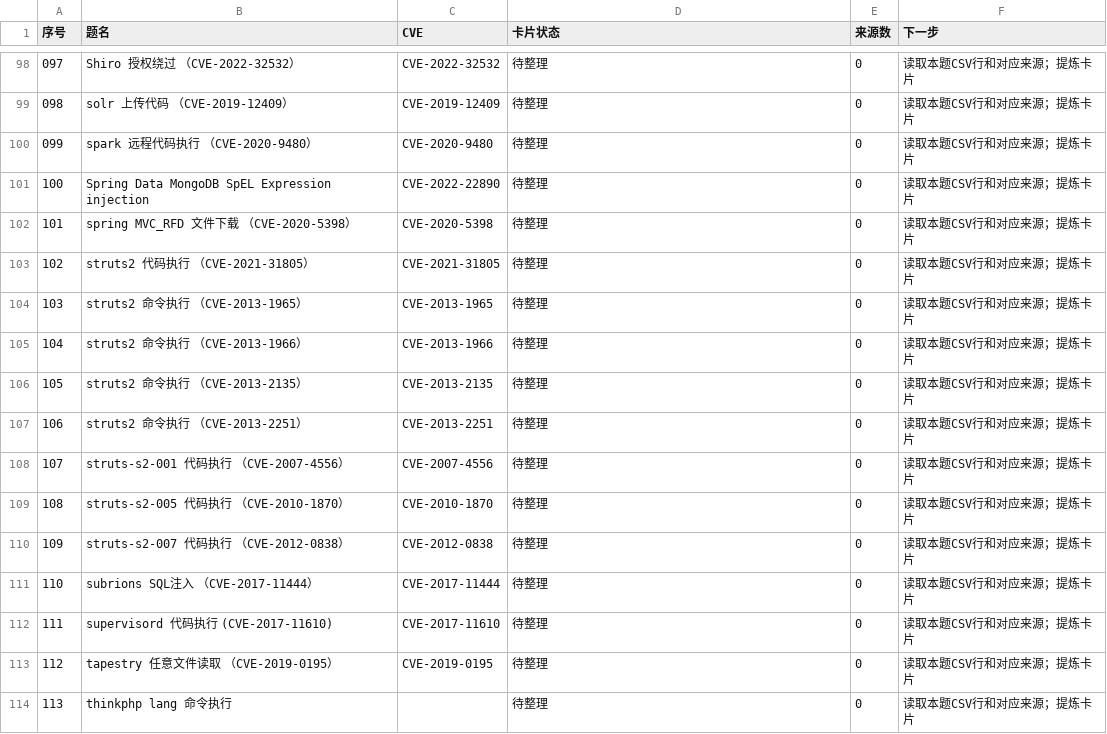
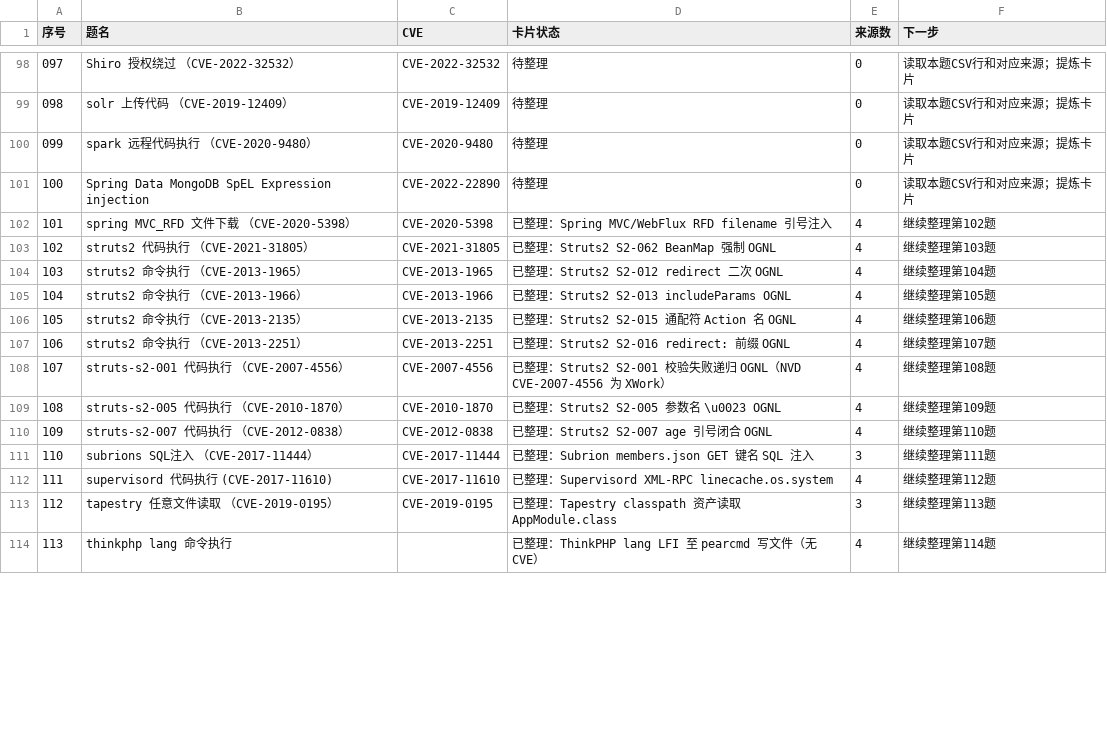
Before and after one commit to 4evour/ctfbachang, a CSV file: batches/progress.csv, drawn as a sheet; only a part is shown, gaps mark what is left out; the diff covers the shown part only.

```diff
--- a/batches/progress.csv
+++ b/batches/progress.csv
@@ -101,14 +101,14 @@
 100,Spring Data MongoDB SpEL Expression injection,CVE-2022-22890,待整理,0,读取本题CSV行和对应来源；提炼卡片
-101,spring MVC_RFD 文件下载 （CVE-2020-5398）,CVE-2020-5398,待整理,0,读取本题CSV行和对应来源；提炼卡片
-102,struts2 代码执行 （CVE-2021-31805）,CVE-2021-31805,待整理,0,读取本题CSV行和对应来源；提炼卡片
-103,struts2 命令执行 （CVE-2013-1965）,CVE-2013-1965,待整理,0,读取本题CSV行和对应来源；提炼卡片
-104,struts2 命令执行 （CVE-2013-1966）,CVE-2013-1966,待整理,0,读取本题CSV行和对应来源；提炼卡片
-105,struts2 命令执行 （CVE-2013-2135）,CVE-2013-2135,待整理,0,读取本题CSV行和对应来源；提炼卡片
-106,struts2 命令执行 （CVE-2013-2251）,CVE-2013-2251,待整理,0,读取本题CSV行和对应来源；提炼卡片
-107,struts-s2-001 代码执行 （CVE-2007-4556）,CVE-2007-4556,待整理,0,读取本题CSV行和对应来源；提炼卡片
-108,struts-s2-005 代码执行 （CVE-2010-1870）,CVE-2010-1870,待整理,0,读取本题CSV行和对应来源；提炼卡片
-109,struts-s2-007 代码执行 （CVE-2012-0838）,CVE-2012-0838,待整理,0,读取本题CSV行和对应来源；提炼卡片
-110,subrions SQL注入 （CVE-2017-11444）,CVE-2017-11444,待整理,0,读取本题CSV行和对应来源；提炼卡片
-111,supervisord 代码执行 (CVE-2017-11610),CVE-2017-11610,待整理,0,读取本题CSV行和对应来源；提炼卡片
-112,tapestry 任意文件读取 （CVE-2019-0195）,CVE-2019-0195,待整理,0,读取本题CSV行和对应来源；提炼卡片
-113,thinkphp lang 命令执行,,待整理,0,读取本题CSV行和对应来源；提炼卡片
+101,spring MVC_RFD 文件下载 （CVE-2020-5398）,CVE-2020-5398,已整理：Spring MVC/WebFlux RFD filename 引号注入,4,继续整理第102题
+102,struts2 代码执行 （CVE-2021-31805）,CVE-2021-31805,已整理：Struts2 S2-062 BeanMap 强制 OGNL,4,继续整理第103题
+103,struts2 命令执行 （CVE-2013-1965）,CVE-2013-1965,已整理：Struts2 S2-012 redirect 二次 OGNL,4,继续整理第104题
+104,struts2 命令执行 （CVE-2013-1966）,CVE-2013-1966,已整理：Struts2 S2-013 includeParams OGNL,4,继续整理第105题
+105,struts2 命令执行 （CVE-2013-2135）,CVE-2013-2135,已整理：Struts2 S2-015 通配符 Action 名 OGNL,4,继续整理第106题
+106,struts2 命令执行 （CVE-2013-2251）,CVE-2013-2251,已整理：Struts2 S2-016 redirect: 前缀 OGNL,4,继续整理第107题
+107,struts-s2-001 代码执行 （CVE-2007-4556）,CVE-2007-4556,已整理：Struts2 S2-001 校验失败递归 OGNL（NVD CVE-2007-4556 为 XWork）,4,继续整理第108题
+108,struts-s2-005 代码执行 （CVE-2010-1870）,CVE-2010-1870,已整理：Struts2 S2-005 参数名 \u0023 OGNL,4,继续整理第109题
+109,struts-s2-007 代码执行 （CVE-2012-0838）,CVE-2012-0838,已整理：Struts2 S2-007 age 引号闭合 OGNL,4,继续整理第110题
+110,subrions SQL注入 （CVE-2017-11444）,CVE-2017-11444,已整理：Subrion members.json GET 键名 SQL 注入,3,继续整理第111题
+111,supervisord 代码执行 (CVE-2017-11610),CVE-2017-11610,已整理：Supervisord XML-RPC linecache.os.system,4,继续整理第112题
+112,tapestry 任意文件读取 （CVE-2019-0195）,CVE-2019-0195,已整理：Tapestry classpath 资产读取 AppModule.class,3,继续整理第113题
+113,thinkphp lang 命令执行,,已整理：ThinkPHP lang LFI 至 pearcmd 写文件（无 CVE）,4,继续整理第114题
```
Also changed, not shown: 37 edited cells elsewhere in this file, index.csv, 51 other files.
